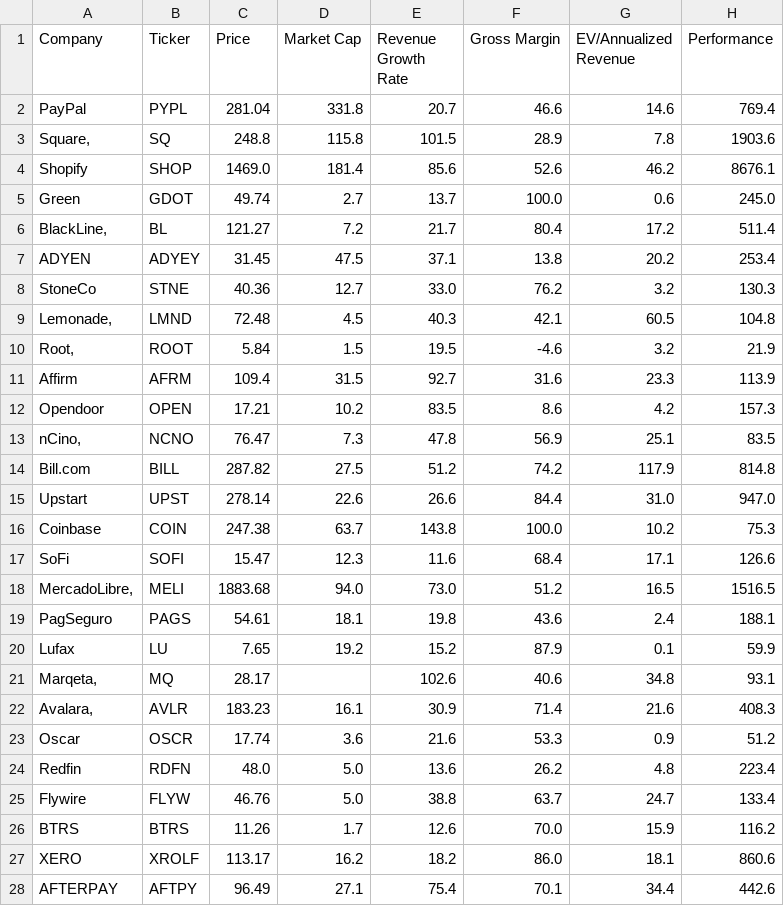
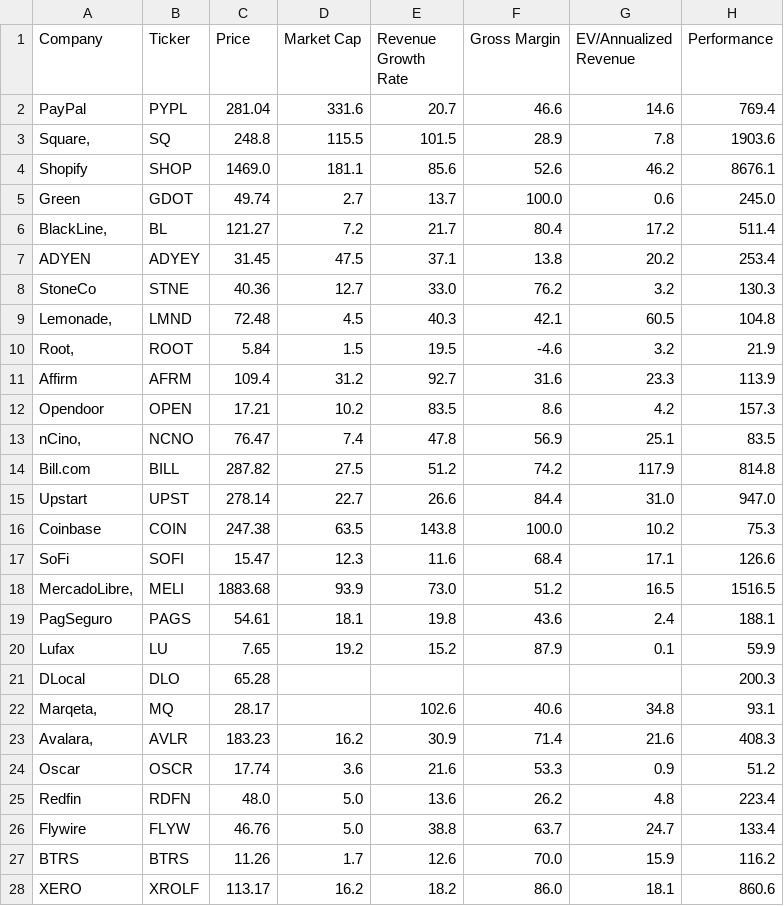
Before and after one commit to fprimecapital/findex, a CSV file: FinTech_key_data_output.csv, drawn as a sheet; only a part is shown; the shorter side is filled out with more unchanged rows.

Commit message:
committing files

```diff
--- a/FinTech_key_data_output.csv
+++ b/FinTech_key_data_output.csv
@@ -1,5 +1,5 @@
 Company,Ticker,Price,Market Cap,Revenue Growth Rate,Gross Margin,EV/Annualized Revenue,Performance
-PayPal,PYPL,281.04,331.8,20.7,46.6,14.6,769.4
-"Square,",SQ,248.8,115.8,101.5,28.9,7.8,1903.6
-Shopify,SHOP,1469.0,181.4,85.6,52.6,46.2,8676.1
+PayPal,PYPL,281.04,331.6,20.7,46.6,14.6,769.4
+"Square,",SQ,248.8,115.5,101.5,28.9,7.8,1903.6
+Shopify,SHOP,1469.0,181.1,85.6,52.6,46.2,8676.1
 Green,GDOT,49.74,2.7,13.7,100.0,0.6,245.0
@@ -10,14 +10,15 @@ StoneCo,STNE,40.36,12.7,33.0,76.2,3.2,130.3
 "Root,",ROOT,5.84,1.5,19.5,-4.6,3.2,21.9
-Affirm,AFRM,109.4,31.5,92.7,31.6,23.3,113.9
+Affirm,AFRM,109.4,31.2,92.7,31.6,23.3,113.9
 Opendoor,OPEN,17.21,10.2,83.5,8.6,4.2,157.3
-"nCino,",NCNO,76.47,7.3,47.8,56.9,25.1,83.5
+"nCino,",NCNO,76.47,7.4,47.8,56.9,25.1,83.5
 Bill.com,BILL,287.82,27.5,51.2,74.2,117.9,814.8
-Upstart,UPST,278.14,22.6,26.6,84.4,31.0,947.0
-Coinbase,COIN,247.38,63.7,143.8,100.0,10.2,75.3
+Upstart,UPST,278.14,22.7,26.6,84.4,31.0,947.0
+Coinbase,COIN,247.38,63.5,143.8,100.0,10.2,75.3
 SoFi,SOFI,15.47,12.3,11.6,68.4,17.1,126.6
-"MercadoLibre,",MELI,1883.68,94.0,73.0,51.2,16.5,1516.5
+"MercadoLibre,",MELI,1883.68,93.9,73.0,51.2,16.5,1516.5
 PagSeguro,PAGS,54.61,18.1,19.8,43.6,2.4,188.1
 Lufax,LU,7.65,19.2,15.2,87.9,0.1,59.9
+DLocal,DLO,65.28,,,,,200.3
 "Marqeta,",MQ,28.17,,102.6,40.6,34.8,93.1
-"Avalara,",AVLR,183.23,16.1,30.9,71.4,21.6,408.3
+"Avalara,",AVLR,183.23,16.2,30.9,71.4,21.6,408.3
 Oscar,OSCR,17.74,3.6,21.6,53.3,0.9,51.2
```
